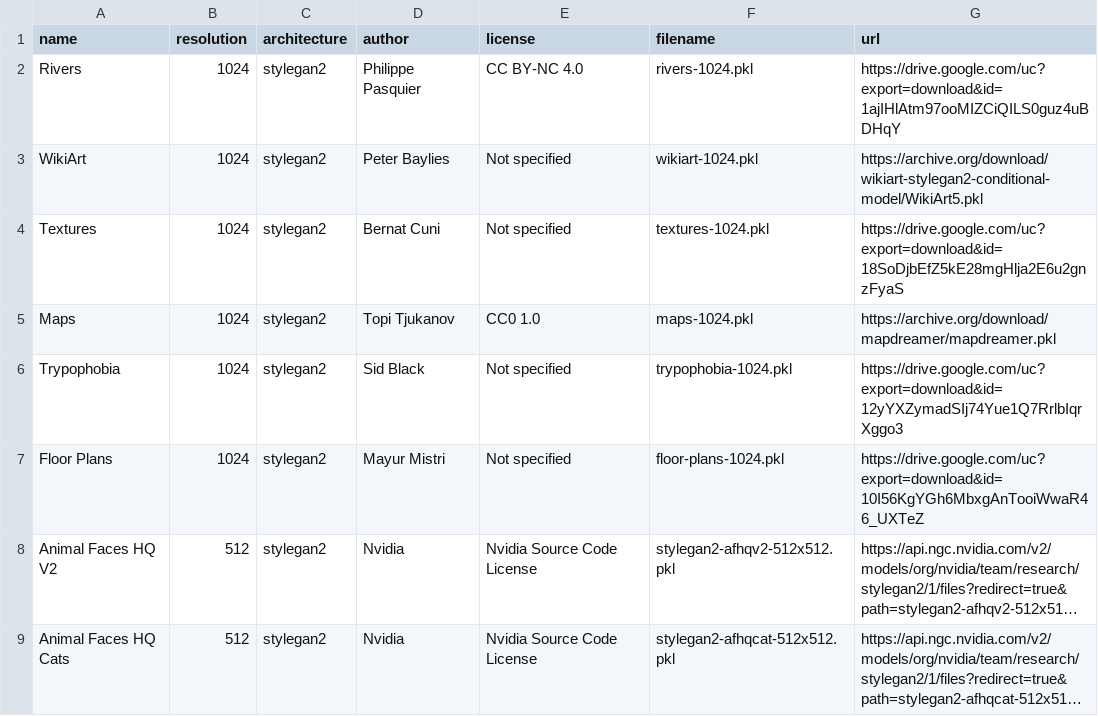
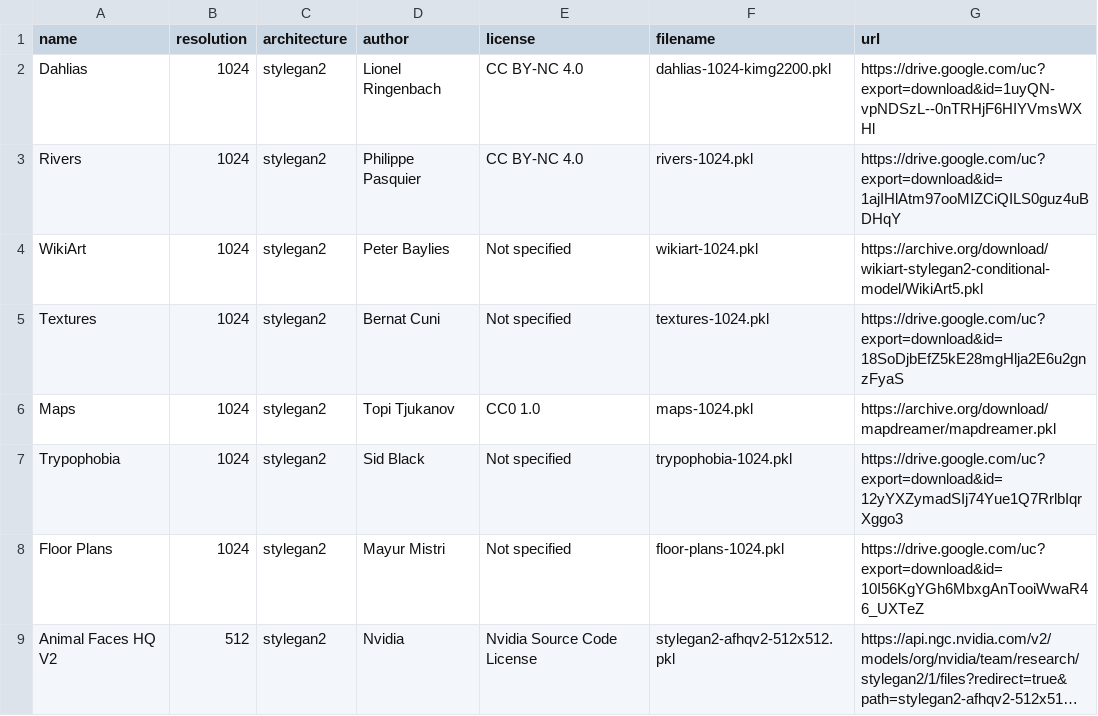
Before and after one commit to Metacreation-Lab/autolume, a CSV file: models.csv, drawn as a sheet; only a part is shown; the shorter side is filled out with more unchanged rows; long unchanged cells end in ….

Commit message:
feat: add dahlias model to the model list

```diff
--- a/models.csv
+++ b/models.csv
@@ -1,2 +1,3 @@
 name,resolution,architecture,author,license,filename,url
+Dahlias,1024,stylegan2,Lionel Ringenbach,CC BY-NC 4.0,dahlias-1024-kimg2200.pkl,https://drive.google.com/uc?export=download&id=1uyQN-vpNDSzL--0nTRHjF6HIYVmsWXHl
 Rivers,1024,stylegan2,Philippe Pasquier,CC BY-NC 4.0,rivers-1024.pkl,https://drive.google.com/uc?export=download&id=1ajIHlAtm97ooMIZCiQILS0guz4uBDHqY
```
